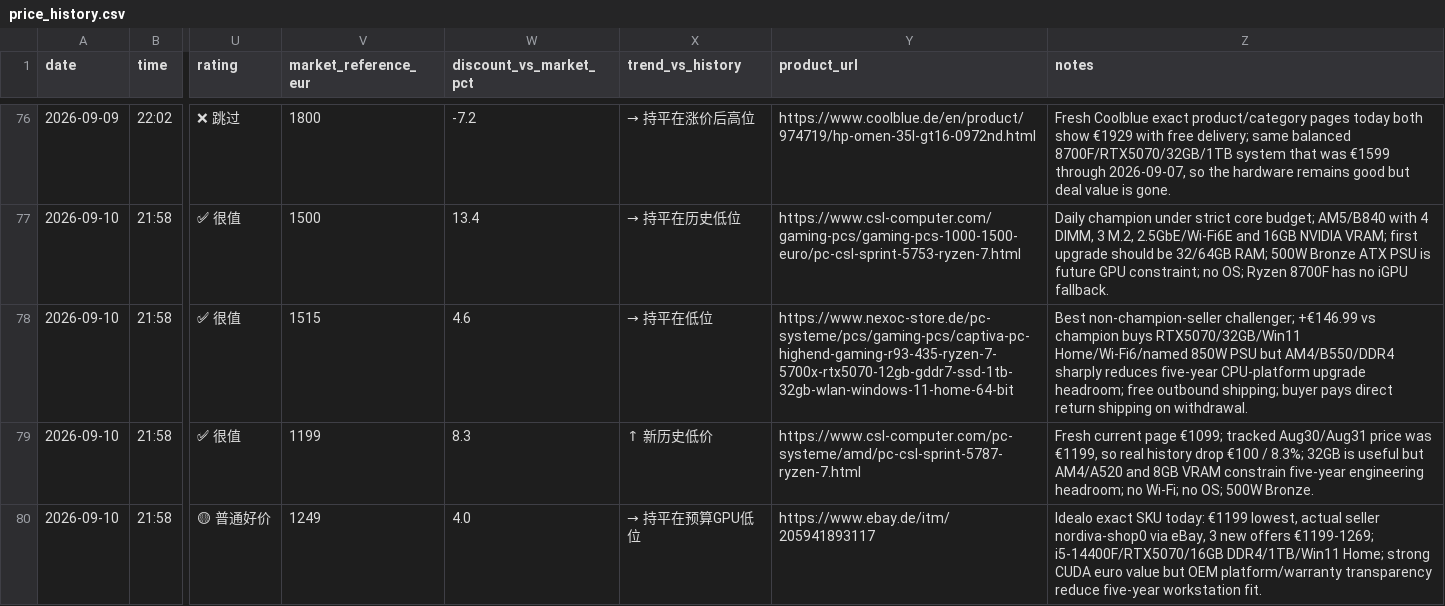
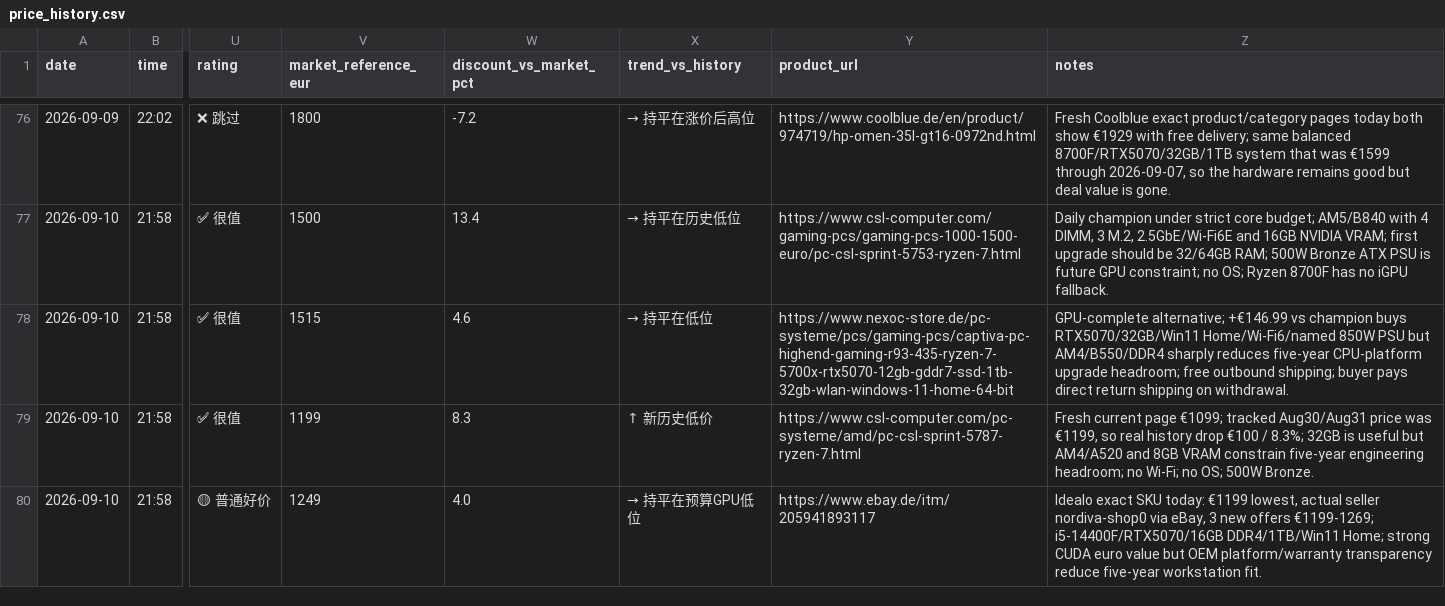
Before and after one commit to wgchen25-droid/Desktop_Searching, a CSV file: data/price_history.csv, drawn as a sheet; only a part is shown, gaps mark what is left out; the diff covers the shown part only; the diff names each change by its address in the sheet, - before the commit and + after, or states it on an @@ line.

Commit message:
Add NBB R99-514 to 2026-09-10 price history

```diff
--- a/data/price_history.csv
+++ b/data/price_history.csv
-Z78 (notes): Best non-champion-seller challenger; +€146.99 vs…
+Z78 (notes): GPU-complete alternative; +€146.99 vs…
```
Also changed, not shown: 1 added row elsewhere in this file.
